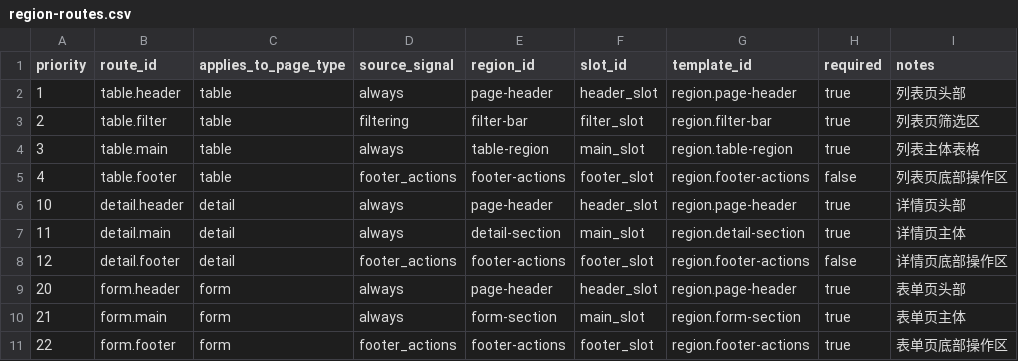
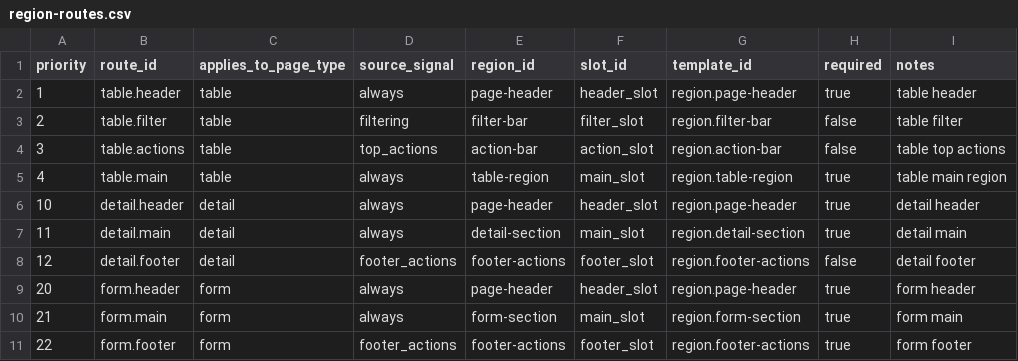
Before and after one commit to A5356263/xft-design, a CSV file: .claude/skills/xft-design/data/retrieval/region-routes.csv, drawn as a sheet.

```diff
--- a/.claude/skills/xft-design/data/retrieval/region-routes.csv
+++ b/.claude/skills/xft-design/data/retrieval/region-routes.csv
@@ -1,11 +1,11 @@
 priority,route_id,applies_to_page_type,source_signal,region_id,slot_id,template_id,required,notes
-1,table.header,table,always,page-header,header_slot,region.page-header,true,列表页头部
-2,table.filter,table,filtering,filter-bar,filter_slot,region.filter-bar,true,列表页筛选区
-3,table.main,table,always,table-region,main_slot,region.table-region,true,列表主体表格
-4,table.footer,table,footer_actions,footer-actions,footer_slot,region.footer-actions,false,列表页底部操作区
-10,detail.header,detail,always,page-header,header_slot,region.page-header,true,详情页头部
-11,detail.main,detail,always,detail-section,main_slot,region.detail-section,true,详情页主体
-12,detail.footer,detail,footer_actions,footer-actions,footer_slot,region.footer-actions,false,详情页底部操作区
-20,form.header,form,always,page-header,header_slot,region.page-header,true,表单页头部
-21,form.main,form,always,form-section,main_slot,region.form-section,true,表单页主体
-22,form.footer,form,footer_actions,footer-actions,footer_slot,region.footer-actions,true,表单页底部操作区
+1,table.header,table,always,page-header,header_slot,region.page-header,true,table header
+2,table.filter,table,filtering,filter-bar,filter_slot,region.filter-bar,false,table filter
+3,table.actions,table,top_actions,action-bar,action_slot,region.action-bar,false,table top actions
+4,table.main,table,always,table-region,main_slot,region.table-region,true,table main region
+10,detail.header,detail,always,page-header,header_slot,region.page-header,true,detail header
+11,detail.main,detail,always,detail-section,main_slot,region.detail-section,true,detail main
+12,detail.footer,detail,footer_actions,footer-actions,footer_slot,region.footer-actions,false,detail footer
+20,form.header,form,always,page-header,header_slot,region.page-header,true,form header
+21,form.main,form,always,form-section,main_slot,region.form-section,true,form main
+22,form.footer,form,footer_actions,footer-actions,footer_slot,region.footer-actions,true,form footer
```
Also changed, not shown: .claude/skills/xft-design/data/retrieval/intent-tags.csv, .claude/skills/xft-design/data/retrieval/rewrite-slots.csv, 20 other files.
